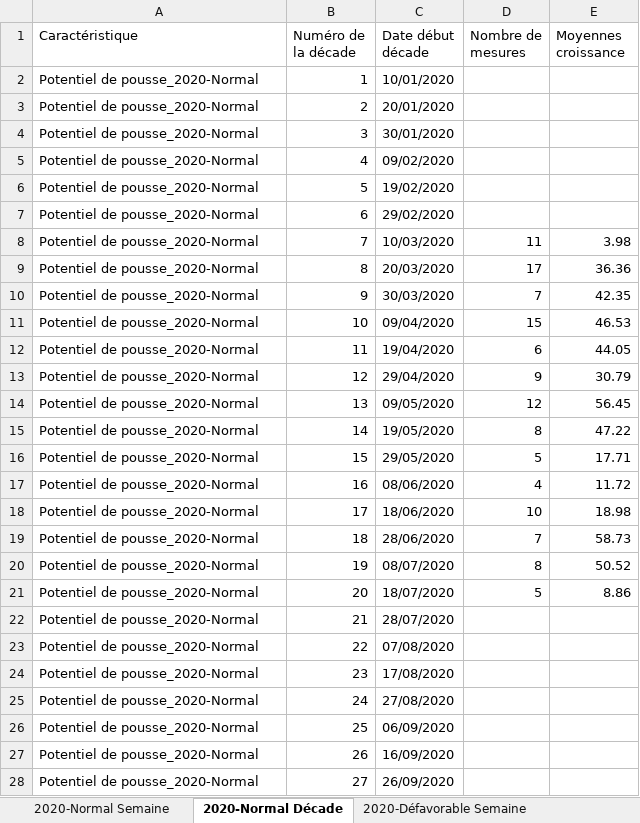
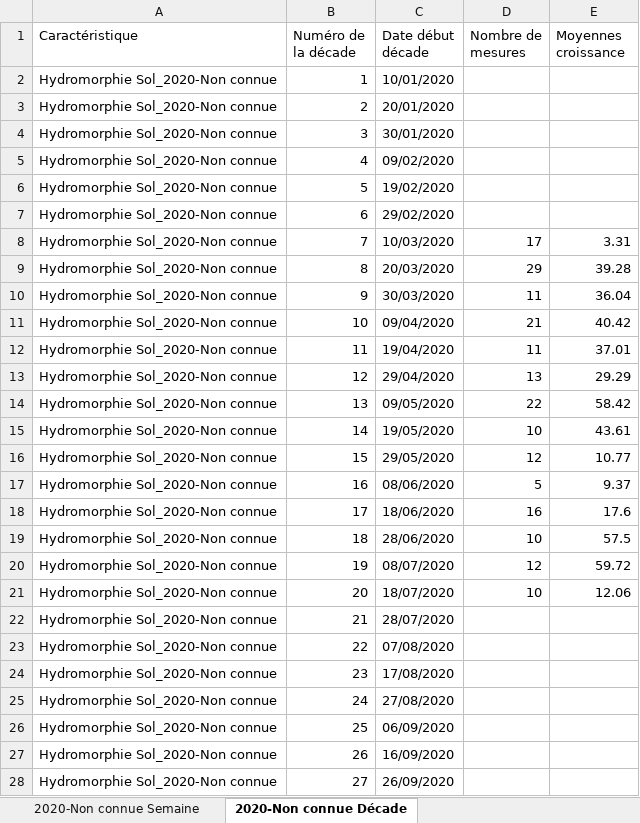
Before and after one commit to Asthilde/CalculCroissanceHerbe, an Excel workbook: fichierInter2.xlsx, sheet 2020-Non connue Décade, drawn as a sheet; only a part is shown; values as stored, in another font and other column widths than the file's, no borders; the diff covers the shown part only; the diff names each change by its address in the sheet, - before the commit and + after, or states it on an @@ line.

```diff
--- a/fichierInter2.xlsx (sheet 2020-Non connue Décade)
+++ b/fichierInter2.xlsx (sheet 2020-Non connue Décade)
-sheet tab: 2020-Normal Semaine
+sheet tab: 2020-Non connue Semaine
-sheet tab: 2020-Normal Décade
+sheet tab: 2020-Non connue Décade
-sheet tab: 2020-Défavorable Semaine
-A2:A28 (Caractéristique): Potentiel de pousse_2020-Normal
+A2:A28 (Caractéristique): Hydromorphie Sol_2020-Non connue
-D8 (Nombre de mesures): 11
+D8 (Nombre de mesures): 17
-E8 (Moyennes croissance): 3.98
+E8 (Moyennes croissance): 3.31
-D9 (Nombre de mesures): 17
+D9 (Nombre de mesures): 29
-E9 (Moyennes croissance): 36.36
+E9 (Moyennes croissance): 39.28
-D10 (Nombre de mesures): 7
+D10 (Nombre de mesures): 11
-E10 (Moyennes croissance): 42.35
+E10 (Moyennes croissance): 36.04
-D11 (Nombre de mesures): 15
+D11 (Nombre de mesures): 21
-E11 (Moyennes croissance): 46.53
+E11 (Moyennes croissance): 40.42
-D12 (Nombre de mesures): 6
+D12 (Nombre de mesures): 11
-E12 (Moyennes croissance): 44.05
+E12 (Moyennes croissance): 37.01
-D13 (Nombre de mesures): 9
+D13 (Nombre de mesures): 13
-E13 (Moyennes croissance): 30.79
+E13 (Moyennes croissance): 29.29
-D14 (Nombre de mesures): 12
+D14 (Nombre de mesures): 22
-E14 (Moyennes croissance): 56.45
+E14 (Moyennes croissance): 58.42
-D15 (Nombre de mesures): 8
+D15 (Nombre de mesures): 10
-E15 (Moyennes croissance): 47.22
+E15 (Moyennes croissance): 43.61
-D16 (Nombre de mesures): 5
+D16 (Nombre de mesures): 12
-E16 (Moyennes croissance): 17.71
+E16 (Moyennes croissance): 10.77
-D17 (Nombre de mesures): 4
+D17 (Nombre de mesures): 5
-E17 (Moyennes croissance): 11.72
+E17 (Moyennes croissance): 9.37
-D18 (Nombre de mesures): 10
+D18 (Nombre de mesures): 16
-E18 (Moyennes croissance): 18.98
+E18 (Moyennes croissance): 17.6
-D19 (Nombre de mesures): 7
+D19 (Nombre de mesures): 10
-E19 (Moyennes croissance): 58.73
+E19 (Moyennes croissance): 57.5
-D20 (Nombre de mesures): 8
+D20 (Nombre de mesures): 12
-E20 (Moyennes croissance): 50.52
+E20 (Moyennes croissance): 59.72
-D21 (Nombre de mesures): 5
+D21 (Nombre de mesures): 10
-E21 (Moyennes croissance): 8.86
+E21 (Moyennes croissance): 12.06
```
Also changed, not shown: 9 edited cells elsewhere in this sheet, sheet 2020-Non connue Semaine, other sheet tabs, fichierInter.xlsx, 4 other files.
